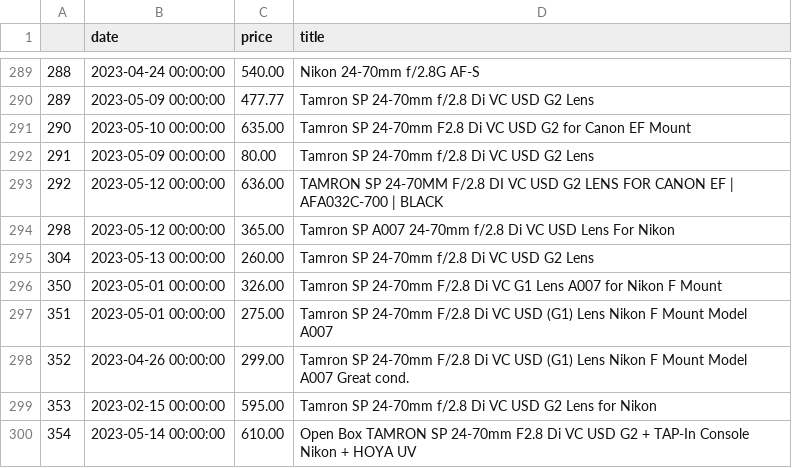
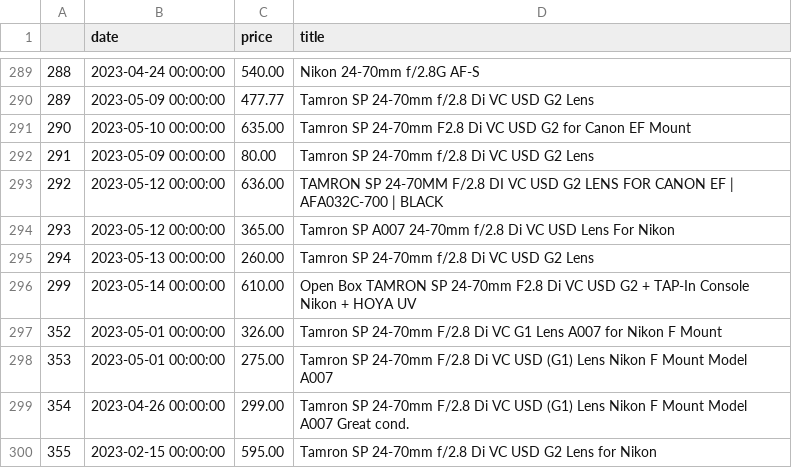
Before and after one commit to kobesar/ebaytracker, a CSV file: data/tamron2470.csv, drawn as a sheet; only a part is shown, gaps mark what is left out; the shorter side is filled out with more unchanged rows; the diff covers the shown part only; the diff names each change by its address in the sheet, - before the commit and + after, or states it on an @@ line.

```diff
--- a/data/tamron2470.csv
+++ b/data/tamron2470.csv
@@ column A renumbered between rows 294 and 354 @@
+row 296: 299 | 2023-05-14 00:00:00 | 610.00 | Open Box TAMRON SP 24-70mm F2.8 Di VC USD G2 + TAP-In Console Nikon + HOYA UV
```
Also changed, not shown: 7 added rows, 6 removed rows and 24 moved rows elsewhere in this file, data/d7200.csv, data/full_data.csv, 1 other file.
